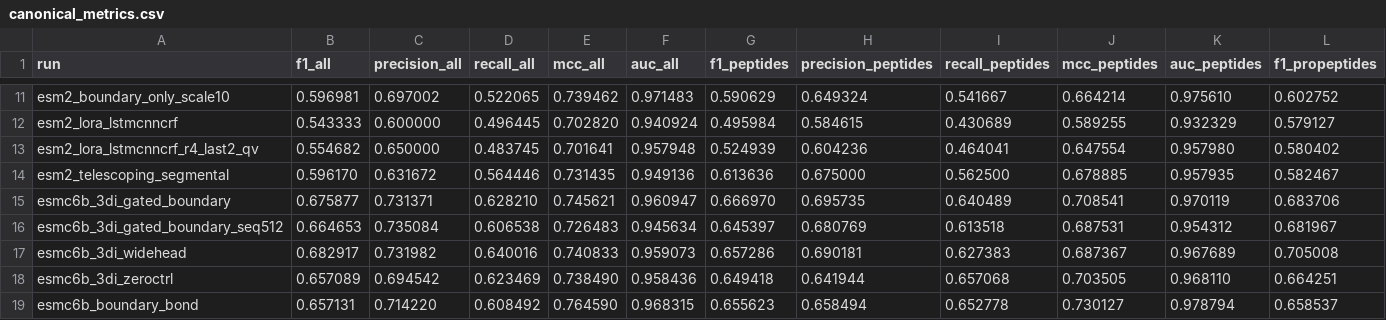
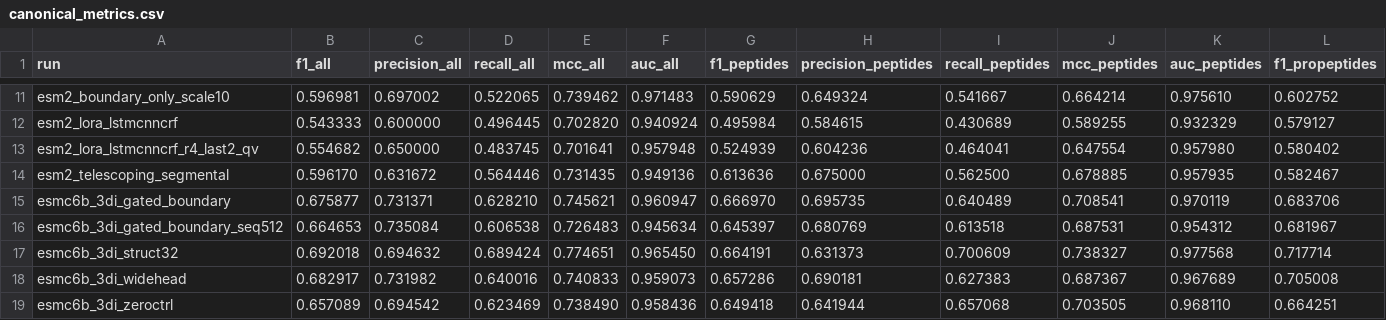
Before and after one commit to kotoskar/deep-peptide, a CSV file: analysis/metrics/canonical_metrics.csv, drawn as a sheet; only a part is shown, gaps mark what is left out; the shorter side is filled out with more unchanged rows; rows hold the shown columns only; the diff names each change by its address in the sheet, - before the commit and + after, or states it on an @@ line.

```diff
--- a/analysis/metrics/canonical_metrics.csv
+++ b/analysis/metrics/canonical_metrics.csv
+row 17: esmc6b_3di_struct32 | 0.692018 | 0.694632 | 0.689424 | 0.774651 | 0.965450 | 0.664191 | 0.631373 | 0.700609 | 0.738327 | 0.977568 | 0.717714
```
Also changed, not shown: analysis/metrics/big_metrics_table.csv, runs/infer_summary_infer.csv, 10 other files.
